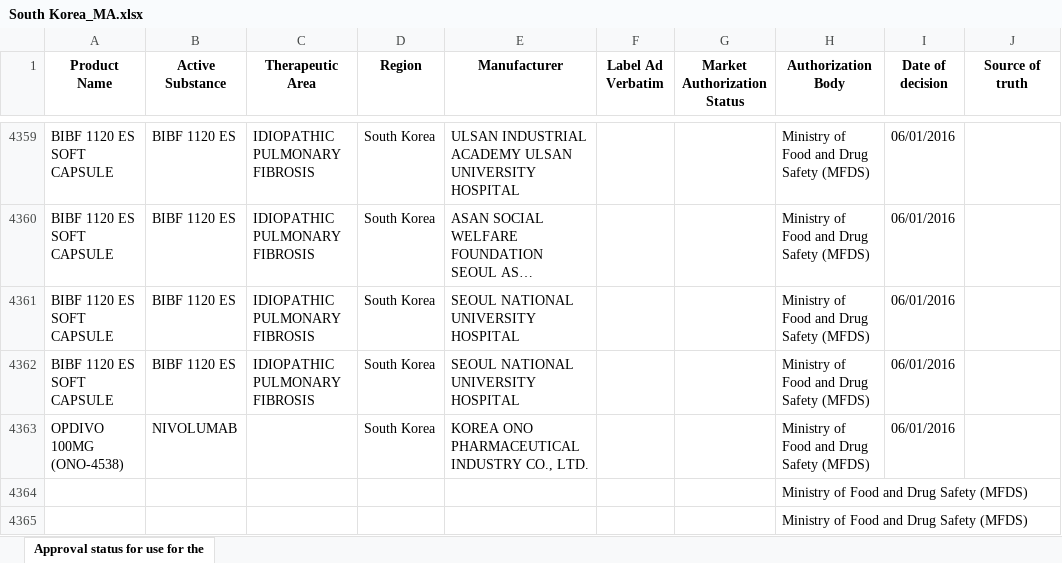
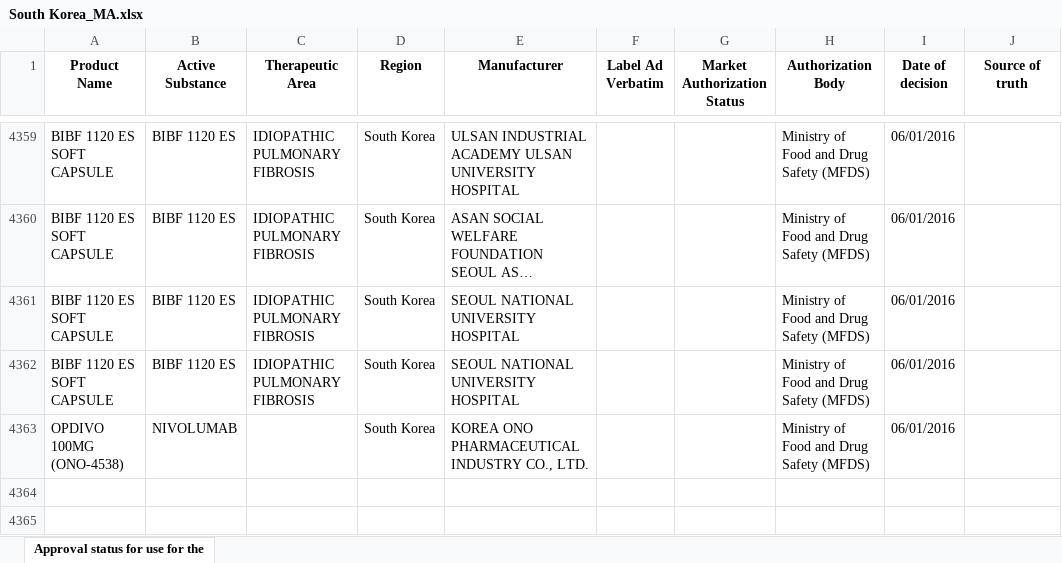
Before and after one commit to manjunathBase2/RR_WebApp, an Excel workbook: backend/data/South Korea_MA.xlsx, sheet Approval status for use for the, drawn as a sheet; only a part is shown, gaps mark what is left out; long unchanged cells end in …; values as stored, in another font and other column widths than the file's, no borders; the diff names each change by its address in the sheet, - before the commit and + after, or states it on an @@ line.

```diff
--- a/backend/data/South Korea_MA.xlsx (sheet Approval status for use for the)
+++ b/backend/data/South Korea_MA.xlsx (sheet Approval status for use for the)
-row 4364:  |  |  |  |  |  |  | Ministry of Food and Drug Safety (MFDS)
-row 4365:  |  |  |  |  |  |  | Ministry of Food and Drug Safety (MFDS)
```
Also changed, not shown: backend/data/Italy_MA.xlsx, 3 other files.
